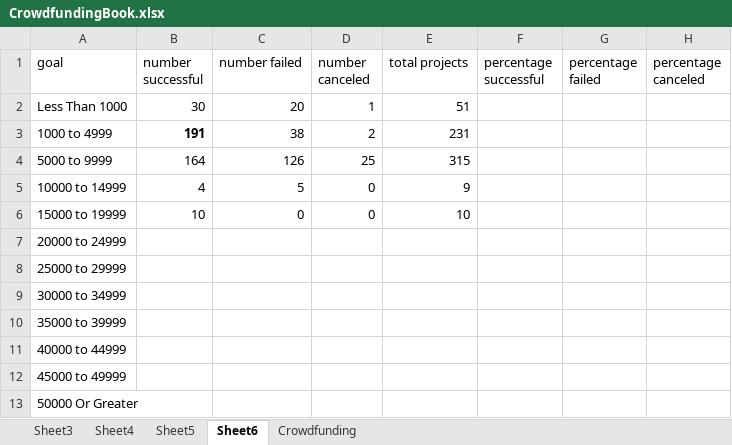
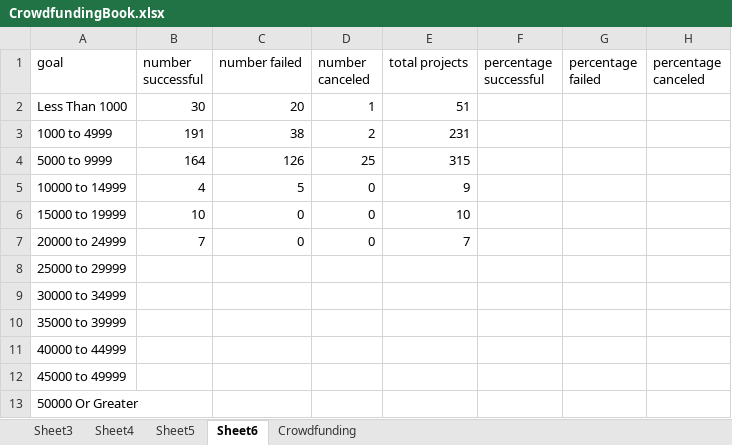
Before and after one commit to siobyrne/excel-challenge, an Excel workbook: CrowdfundingBook.xlsx, sheet Sheet6, drawn as a sheet; values as stored, in another font and other column widths than the file's, no borders; the diff names each change by its address in the sheet, - before the commit and + after, or states it on an @@ line.

Commit message:
Add goals data for 20000 to 24999

```diff
--- a/CrowdfundingBook.xlsx (sheet Sheet6)
+++ b/CrowdfundingBook.xlsx (sheet Sheet6)
-B3 bold: on
+B3 bold: off
-B7 (number successful): (empty)
+B7 (number successful): 7
-C7 (number failed): (empty)
+C7 (number failed): 0
-D7 (number canceled): (empty)
+D7 (number canceled): 0
-E7 (total projects): (empty)
+E7 (total projects): 7
```
